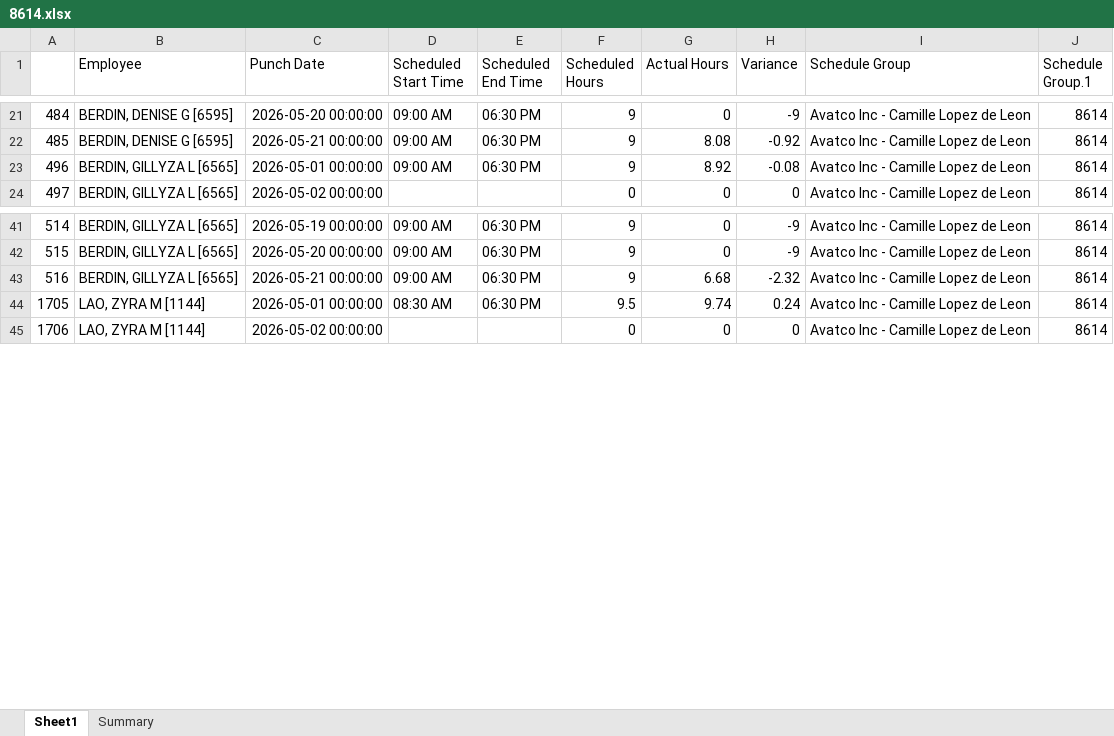
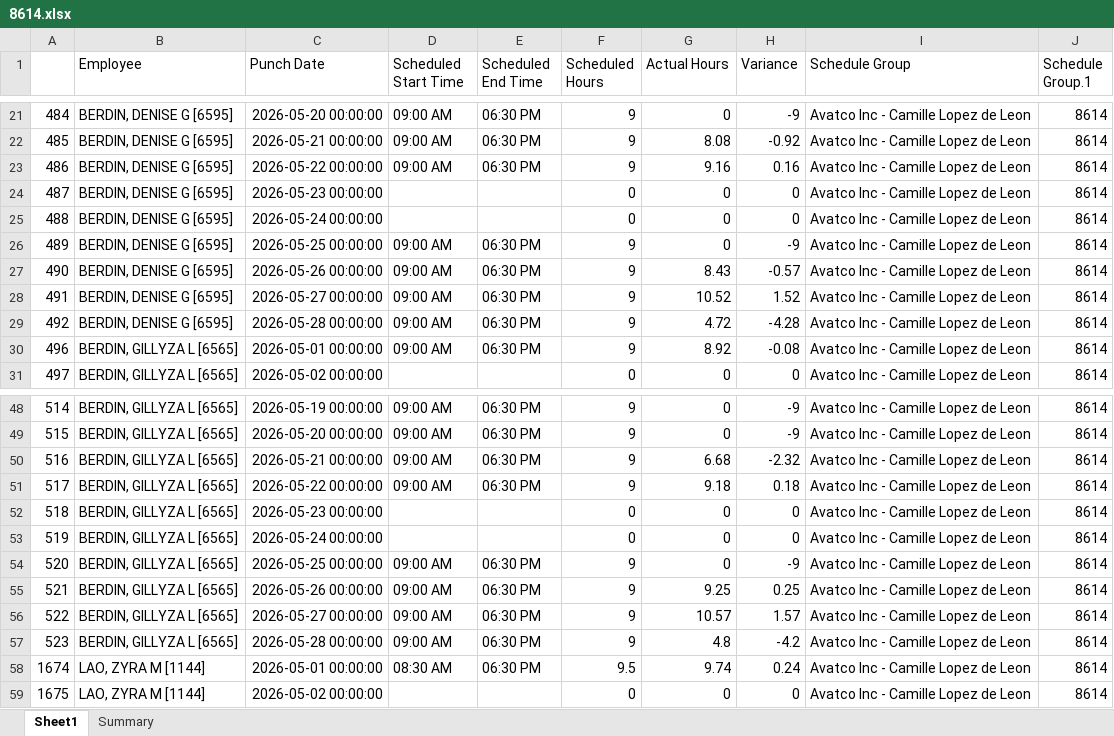
Before and after one commit to avt-Delro/Scrape_Paycom, an Excel workbook: sheet/8614.xlsx, sheet Sheet1, drawn as a sheet; only a part is shown, gaps mark what is left out; values as stored, in another font and other column widths than the file's, no borders; addresses are those after the commit; the diff covers the shown part only; the diff names each change by its address in the sheet, - before the commit and + after, or states it on an @@ line.

```diff
--- a/sheet/8614.xlsx (sheet Sheet1)
+++ b/sheet/8614.xlsx (sheet Sheet1)
+row 23: 486 | BERDIN, DENISE G [6595] | 2026-05-22 00:00:00 | 09:00 AM | 06:30 PM | 9 | 9.16 | 0.16 | Avatco Inc - Camille Lopez de Leon | 8614
+row 24: 487 | BERDIN, DENISE G [6595] | 2026-05-23 00:00:00 |  |  | 0 | 0 | 0 | Avatco Inc - Camille Lopez de Leon | 8614
+row 25: 488 | BERDIN, DENISE G [6595] | 2026-05-24 00:00:00 |  |  | 0 | 0 | 0 | Avatco Inc - Camille Lopez de Leon | 8614
+row 26: 489 | BERDIN, DENISE G [6595] | 2026-05-25 00:00:00 | 09:00 AM | 06:30 PM | 9 | 0 | -9 | Avatco Inc - Camille Lopez de Leon | 8614
+row 27: 490 | BERDIN, DENISE G [6595] | 2026-05-26 00:00:00 | 09:00 AM | 06:30 PM | 9 | 8.43 | -0.57 | Avatco Inc - Camille Lopez de Leon | 8614
+row 28: 491 | BERDIN, DENISE G [6595] | 2026-05-27 00:00:00 | 09:00 AM | 06:30 PM | 9 | 10.52 | 1.52 | Avatco Inc - Camille Lopez de Leon | 8614
+row 29: 492 | BERDIN, DENISE G [6595] | 2026-05-28 00:00:00 | 09:00 AM | 06:30 PM | 9 | 4.72 | -4.28 | Avatco Inc - Camille Lopez de Leon | 8614
+row 51: 517 | BERDIN, GILLYZA L [6565] | 2026-05-22 00:00:00 | 09:00 AM | 06:30 PM | 9 | 9.18 | 0.18 | Avatco Inc - Camille Lopez de Leon | 8614
+row 52: 518 | BERDIN, GILLYZA L [6565] | 2026-05-23 00:00:00 |  |  | 0 | 0 | 0 | Avatco Inc - Camille Lopez de Leon | 8614
+row 53: 519 | BERDIN, GILLYZA L [6565] | 2026-05-24 00:00:00 |  |  | 0 | 0 | 0 | Avatco Inc - Camille Lopez de Leon | 8614
+row 54: 520 | BERDIN, GILLYZA L [6565] | 2026-05-25 00:00:00 | 09:00 AM | 06:30 PM | 9 | 0 | -9 | Avatco Inc - Camille Lopez de Leon | 8614
+row 55: 521 | BERDIN, GILLYZA L [6565] | 2026-05-26 00:00:00 | 09:00 AM | 06:30 PM | 9 | 9.25 | 0.25 | Avatco Inc - Camille Lopez de Leon | 8614
+row 56: 522 | BERDIN, GILLYZA L [6565] | 2026-05-27 00:00:00 | 09:00 AM | 06:30 PM | 9 | 10.57 | 1.57 | Avatco Inc - Camille Lopez de Leon | 8614
+row 57: 523 | BERDIN, GILLYZA L [6565] | 2026-05-28 00:00:00 | 09:00 AM | 06:30 PM | 9 | 4.8 | -4.2 | Avatco Inc - Camille Lopez de Leon | 8614
@@ column A renumbered between rows 58 and 78 @@
```
Also changed, not shown: 14 added rows elsewhere in this sheet, sheet Summary, sheet/8611.xlsx, sheet/8613.xlsx, 8 other files.
